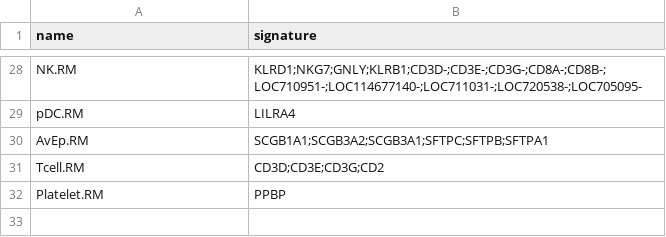
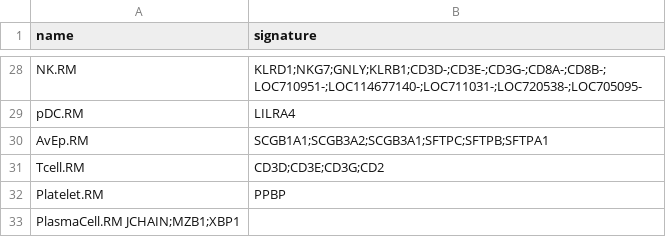
Before and after one commit to BimberLab/RIRA, a TSV file: inst/gates/master_table.tsv, drawn as a sheet; only a part is shown, gaps mark what is left out.

Commit message:
Trial of PlasmaCell gate

```diff
--- a/inst/gates/master_table.tsv
+++ b/inst/gates/master_table.tsv
@@ -32 +32,2 @@ Tcell.RM	CD3D;CD3E;CD3G;CD2
 Platelet.RM	PPBP
+PlasmaCell.RM   JCHAIN;MZB1;XBP1
```
Also changed, not shown: 2 other files.
